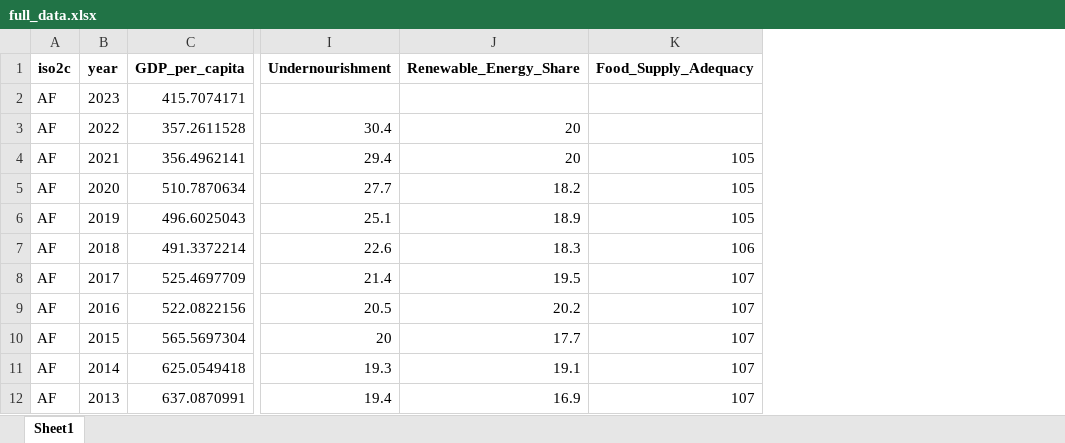
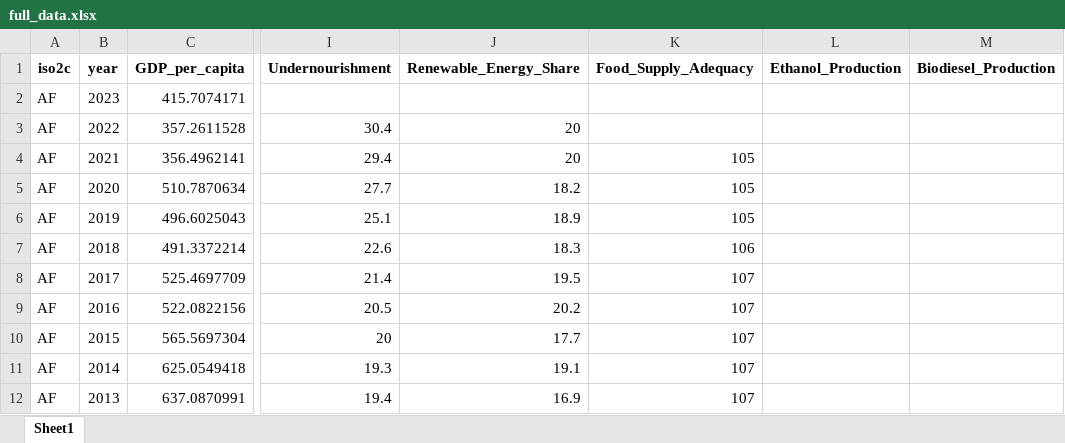
Before and after one commit to thisisazaro/BiofuelFromFood-SecurityRisks, an Excel workbook: data/full_data.xlsx, sheet Sheet1, drawn as a sheet; only a part is shown, gaps mark what is left out; values as stored, in another font and other column widths than the file's, no borders; the diff names each change by its address in the sheet, - before the commit and + after, or states it on an @@ line.

```diff
--- a/data/full_data.xlsx (sheet Sheet1)
+++ b/data/full_data.xlsx (sheet Sheet1)
+column L (Ethanol_Production), empty
+column M (Biodiesel_Production), empty
```
Also changed, not shown: 7 other files.
